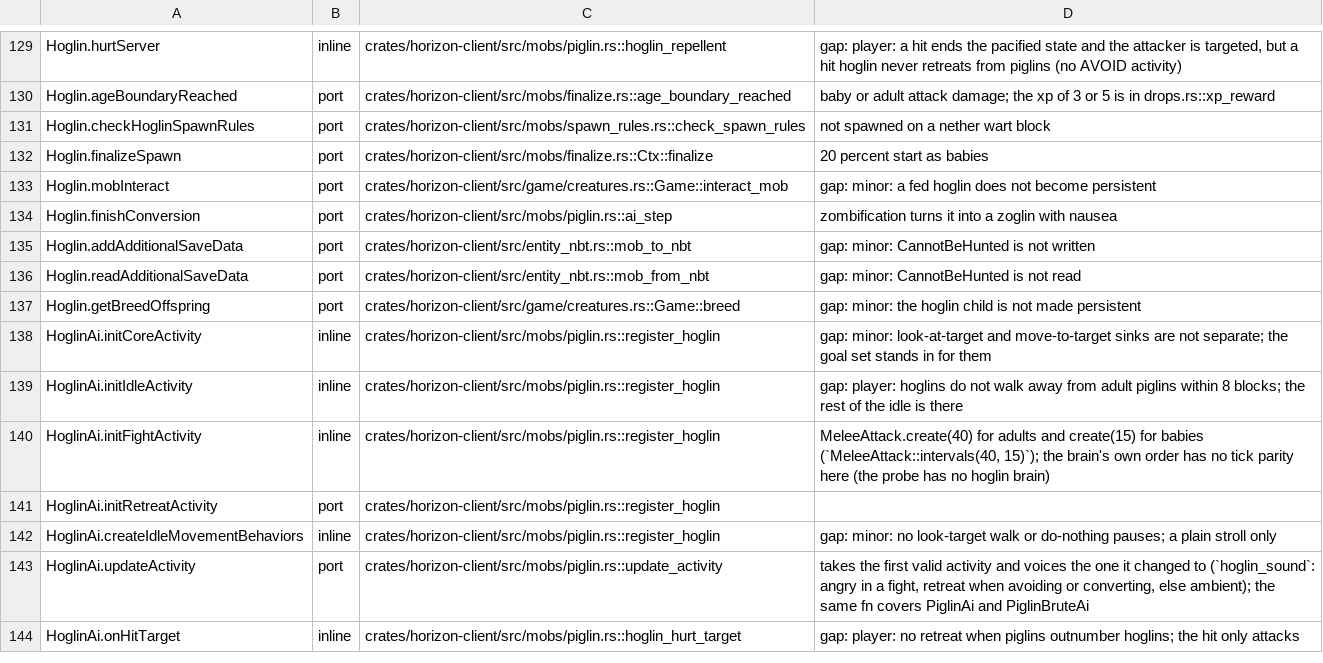
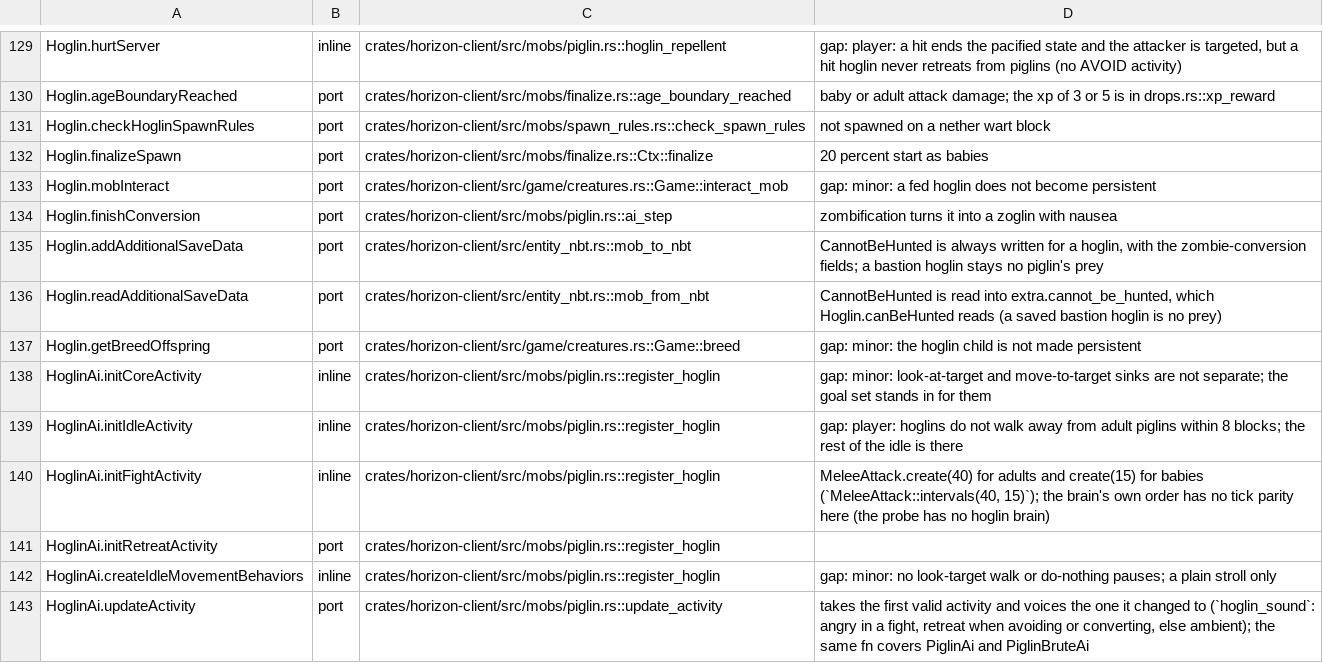
Before and after one commit to heyskylo/horizon-ios, a TSV file: tools/port_map/game2-003.tsv, drawn as a sheet; only a part is shown, gaps mark what is left out; the shorter side is filled out with more unchanged rows.

Commit message:
port_map: the hoglin rows say CannotBeHunted is not saved
It is: mob_to_nbt writes it for every hoglin and mob_from_nbt reads it into
extra.cannot_be_hunted, with a round-trip test.

```diff
--- a/tools/port_map/game2-003.tsv
+++ b/tools/port_map/game2-003.tsv
@@ -134,4 +134,4 @@ Hoglin.mobInteract	port	crates/horizon-client/src/game/creatures.rs::Game::inter
 Hoglin.finishConversion	port	crates/horizon-client/src/mobs/piglin.rs::ai_step	zombification turns it into a zoglin with nausea
-Hoglin.addAdditionalSaveData	port	crates/horizon-client/src/entity_nbt.rs::mob_to_nbt	gap: minor: CannotBeHunted is not written
-Hoglin.readAdditionalSaveData	port	crates/horizon-client/src/entity_nbt.rs::mob_from_nbt	gap: minor: CannotBeHunted is not read
+Hoglin.addAdditionalSaveData	port	crates/horizon-client/src/entity_nbt.rs::mob_to_nbt	CannotBeHunted is always written for a hoglin, with the zombie-conversion fields; a bastion hoglin stays no piglin's prey
+Hoglin.readAdditionalSaveData	port	crates/horizon-client/src/entity_nbt.rs::mob_from_nbt	CannotBeHunted is read into extra.cannot_be_hunted, which Hoglin.canBeHunted reads (a saved bastion hoglin is no prey)
 Hoglin.getBreedOffspring	port	crates/horizon-client/src/game/creatures.rs::Game::breed	gap: minor: the hoglin child is not made persistent
```
